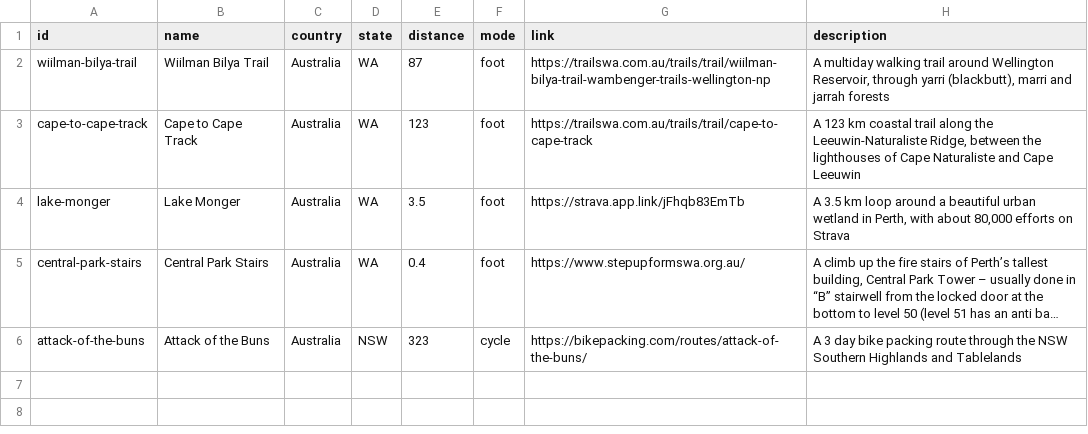
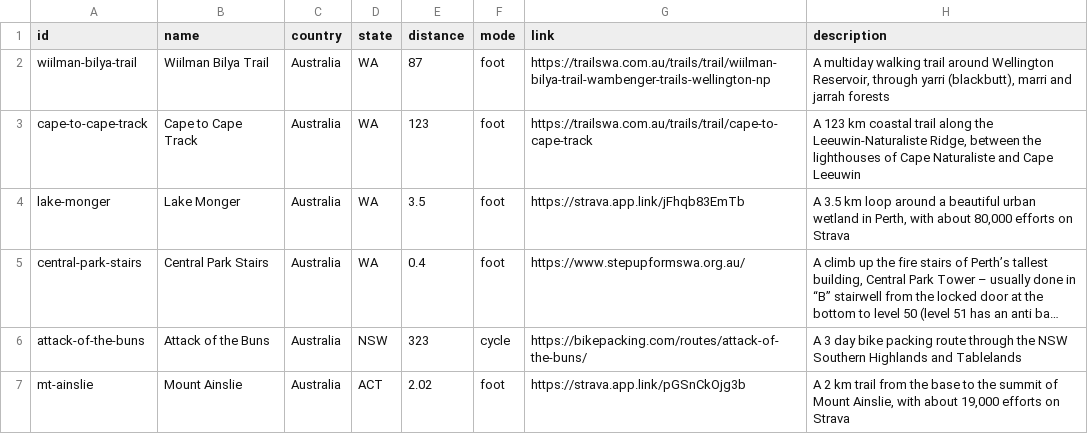
Before and after one commit to liampingu/liampingu.github.io, a CSV file: data/route.csv, drawn as a sheet; long unchanged cells end in …; the diff names each change by its address in the sheet, - before the commit and + after, or states it on an @@ line.

Commit message:
Added Mt Ainslie

```diff
--- a/data/route.csv
+++ b/data/route.csv
+row 7: mt-ainslie | Mount Ainslie | Australia | ACT | 2.02 | foot | https://strava.app.link/pGSnCkOjg3b | A 2 km trail from the base to the summit of Mount Ainslie, with about 19,000 efforts on Strava
```
Also changed, not shown: data/record.csv, 1 other file.
